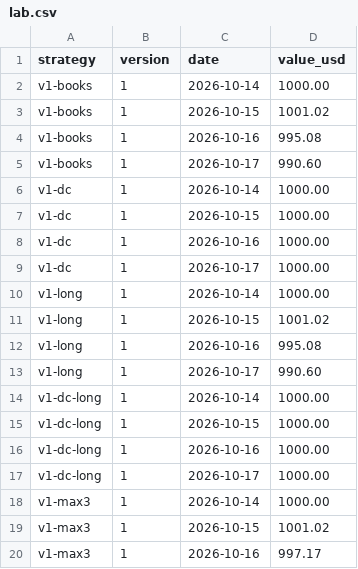
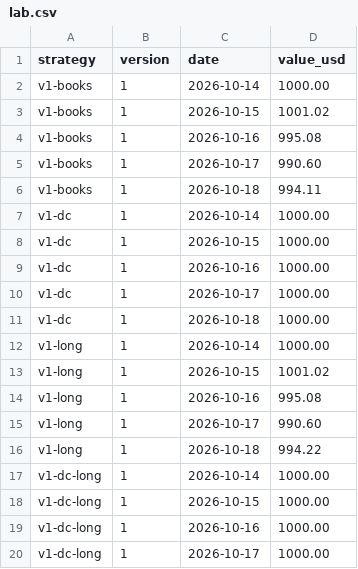
Before and after one commit to peppa1514/trading-pilot-track-record, a CSV file: data/lab.csv, drawn as a sheet; only a part is shown; the shorter side is filled out with more unchanged rows; the diff covers the shown part only.

```diff
--- a/data/lab.csv
+++ b/data/lab.csv
@@ -5,2 +5,3 @@ v1-books,1,2026-10-16,995.08
 v1-books,1,2026-10-17,990.60
+v1-books,1,2026-10-18,994.11
 v1-dc,1,2026-10-14,1000.00
@@ -9,2 +10,3 @@ v1-dc,1,2026-10-16,1000.00
 v1-dc,1,2026-10-17,1000.00
+v1-dc,1,2026-10-18,1000.00
 v1-long,1,2026-10-14,1000.00
@@ -13,2 +15,3 @@ v1-long,1,2026-10-16,995.08
 v1-long,1,2026-10-17,990.60
+v1-long,1,2026-10-18,994.22
 v1-dc-long,1,2026-10-14,1000.00
```
Also changed, not shown: 17 added rows elsewhere in this file, data/equity.csv, data/positions.csv, 3 other files.
